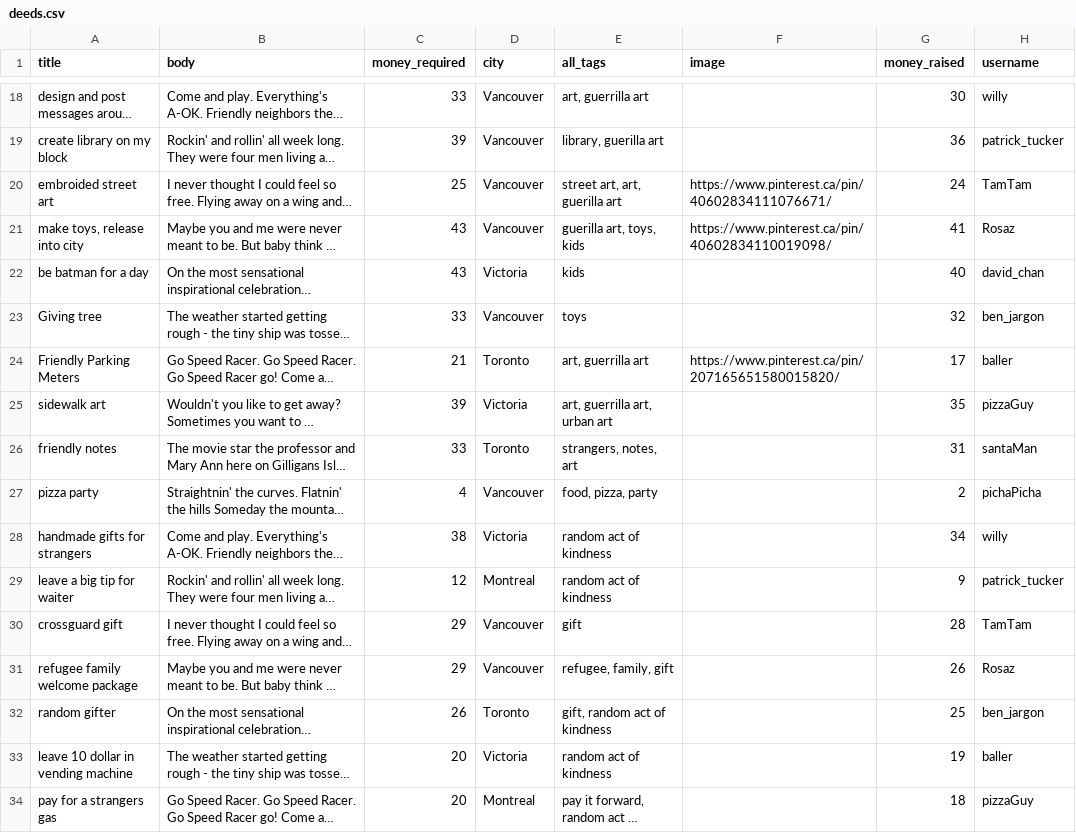
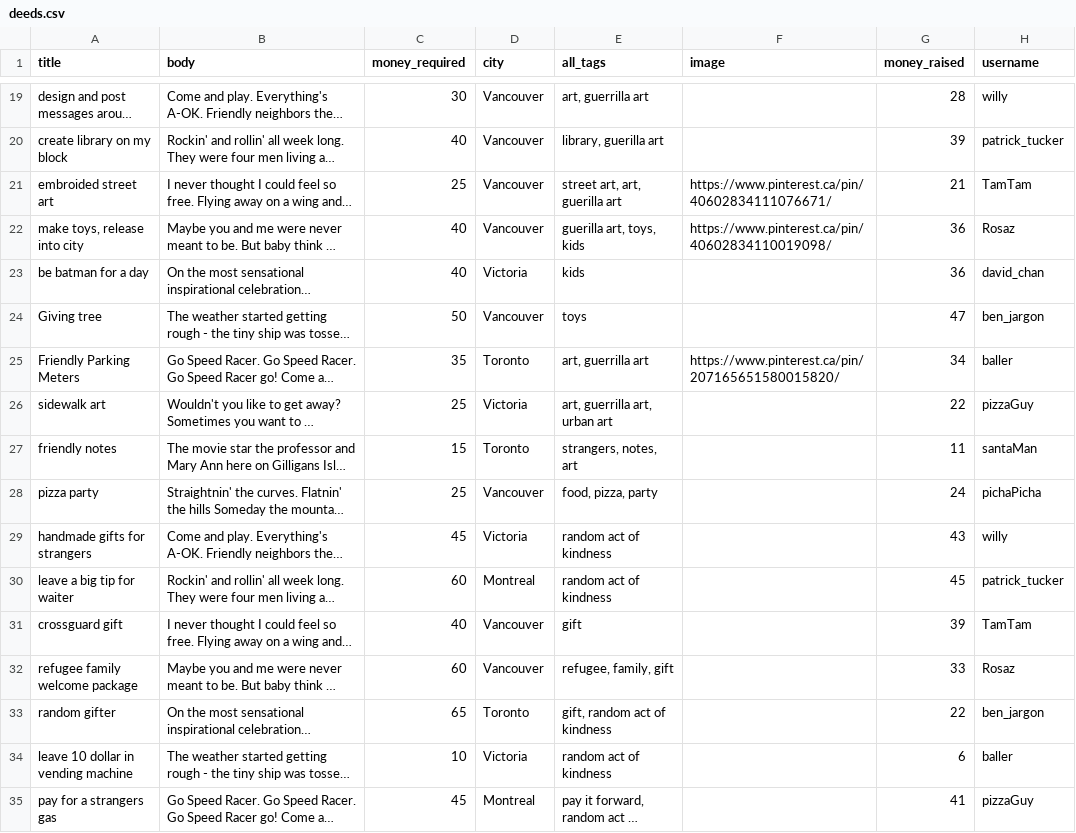
Before and after one commit to dockhands/small_change, a CSV file: lib/seeds/deeds.csv, drawn as a sheet; only a part is shown, gaps mark what is left out; long unchanged cells end in …; addresses are those after the commit; the diff covers the shown part only; the diff names each change by its address in the sheet, - before the commit and + after, or states it on an @@ line.

```diff
--- a/lib/seeds/deeds.csv
+++ b/lib/seeds/deeds.csv
-C19 (money_required): 33
+C19 (money_required): 30
-G19 (money_raised): 30
+G19 (money_raised): 28
-C20 (money_required): 39
+C20 (money_required): 40
-G20 (money_raised): 36
+G20 (money_raised): 39
-G21 (money_raised): 24
+G21 (money_raised): 21
-C22:C23 (money_required): 43
+C22:C23 (money_required): 40
-G22 (money_raised): 41
+G22 (money_raised): 36
-G23 (money_raised): 40
+G23 (money_raised): 36
-C24 (money_required): 33
+C24 (money_required): 50
-G24 (money_raised): 32
+G24 (money_raised): 47
-C25 (money_required): 21
+C25 (money_required): 35
-G25 (money_raised): 17
+G25 (money_raised): 34
-C26 (money_required): 39
+C26 (money_required): 25
-G26 (money_raised): 35
+G26 (money_raised): 22
-C27 (money_required): 33
+C27 (money_required): 15
-G27 (money_raised): 31
+G27 (money_raised): 11
-C28 (money_required): 4
+C28 (money_required): 25
-G28 (money_raised): 2
+G28 (money_raised): 24
-C29 (money_required): 38
+C29 (money_required): 45
-G29 (money_raised): 34
+G29 (money_raised): 43
-C30 (money_required): 12
+C30 (money_required): 60
-G30 (money_raised): 9
+G30 (money_raised): 45
-C31 (money_required): 29
+C31 (money_required): 40
-G31 (money_raised): 28
+G31 (money_raised): 39
-C32 (money_required): 29
+C32 (money_required): 60
-G32 (money_raised): 26
+G32 (money_raised): 33
-C33 (money_required): 26
+C33 (money_required): 65
-G33 (money_raised): 25
+G33 (money_raised): 22
-C34 (money_required): 20
+C34 (money_required): 10
-G34 (money_raised): 19
+G34 (money_raised): 6
-C35 (money_required): 20
+C35 (money_required): 45
-G35 (money_raised): 18
+G35 (money_raised): 41
```
Also changed, not shown: 1 added row and 74 edited cells elsewhere in this file, 18 other files.
